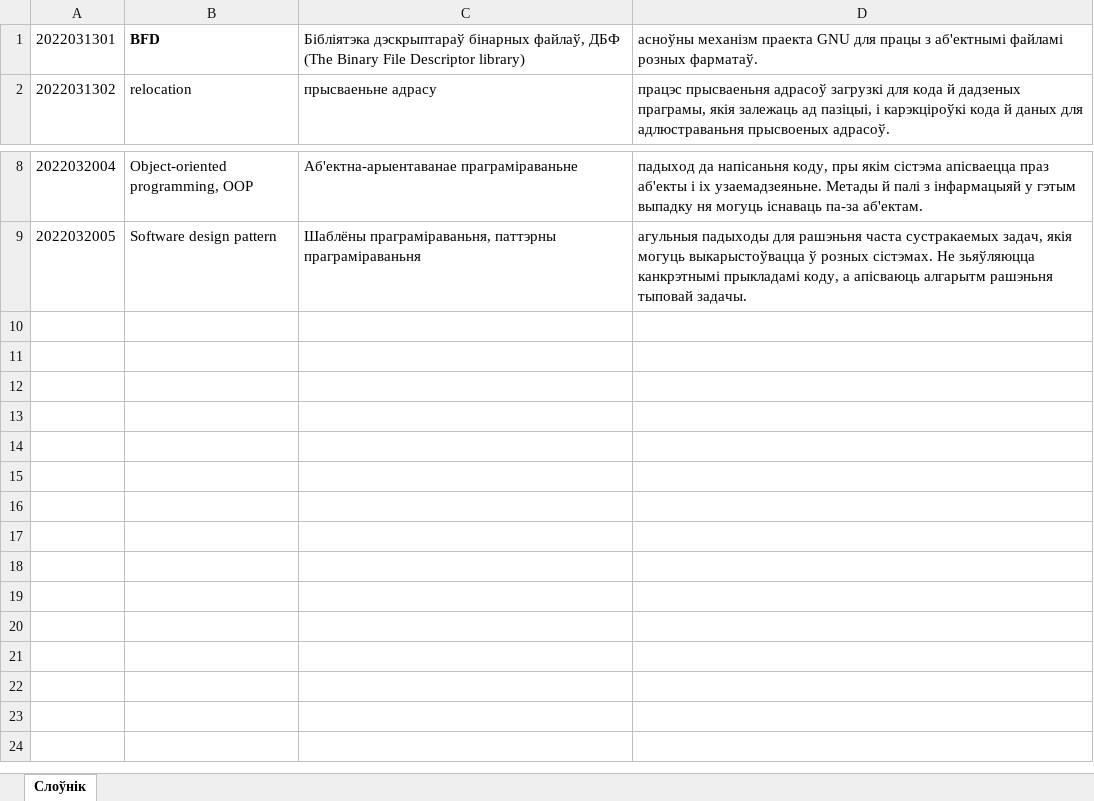
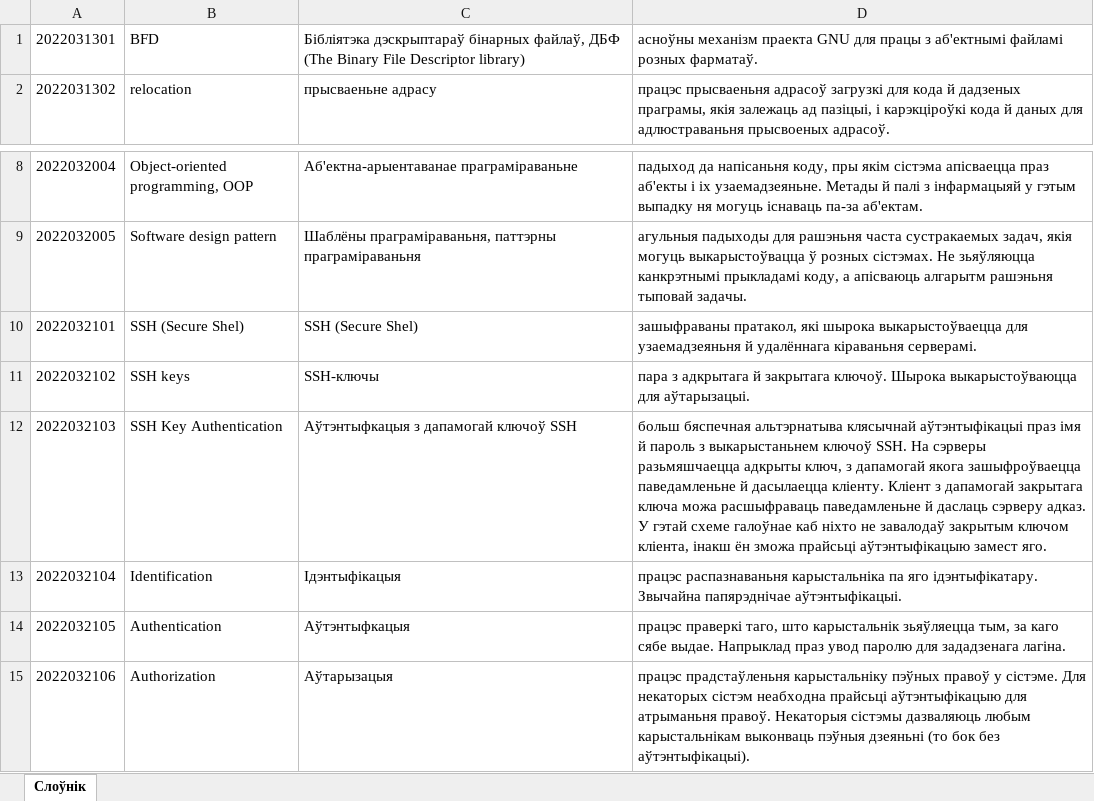
Before and after one commit to Heorhi-Puhachou/dictionary-converter, an Excel workbook: src/main/resources/Слоўнік Пугачова.xlsx, sheet Слоўнік, drawn as a sheet; only a part is shown, gaps mark what is left out; values as stored, in another font and other column widths than the file's, no borders; the diff names each change by its address in the sheet, - before the commit and + after, or states it on an @@ line.

Commit message:
Added new terms to "Слоўнік Пугачова"

```diff
--- a/src/main/resources/Слоўнік Пугачова.xlsx (sheet Слоўнік)
+++ b/src/main/resources/Слоўнік Пугачова.xlsx (sheet Слоўнік)
-B1 bold: on
+B1 bold: off
+row 10: 2022032101 | SSH (Secure Shel) | SSH (Secure Shel) | зашыфраваны пратакол, які шырока выкарыстоўваецца для узаемадзеяньня й удалённага кіраваньня серверамі.
+row 11: 2022032102 | SSH keys | SSH-ключы | пара з адкрытага й закрытага ключоў. Шырока выкарыстоўваюцца для аўтарызацыі.
+row 12: 2022032103 | SSH Key Authentication | Аўтэнтыфкацыя з дапамогай ключоў SSH | больш бяспечная альтэрнатыва клясычнай аўтэнтыфікацыі праз імя й пароль з выкарыстаньнем ключоў SSH. На сэрверы разьмяшчаецца адкрыты ключ, з дапамогай якога зашыфроўваецца паведамленьне й дасылаецца кліенту. Кліент з дапамогай закрытага ключа можа расшыфраваць паведамленьне й даслаць сэрверу адказ. У гэтай схеме галоўнае каб ніхто не завалодаў закрытым ключом кліента, інакш ён зможа прайсьці аўтэнтыфікацыю замест яго.
+row 13: 2022032104 | Identification | Ідэнтыфікацыя | працэс распазнаваньня карыстальніка па яго ідэнтыфікатару. Звычайна папярэднічае аўтэнтыфікацыі.
+row 14: 2022032105 | Authentication | Аўтэнтыфкацыя | працэс праверкі таго, што карыстальнік зьяўляецца тым, за каго сябе выдае. Напрыклад праз увод паролю для зададзенага лагіна.
+row 15: 2022032106 | Authorization | Аўтарызацыя | працэс прадстаўленьня карыстальніку пэўных правоў у сістэме. Для некаторых сістэм неабходна прайсьці аўтэнтыфікацыю для атрыманьня правоў. Некаторыя сістэмы дазваляюць любым карыстальнікам выконваць пэўныя дзеяньні (то бок без аўтэнтыфікацыі).
```
